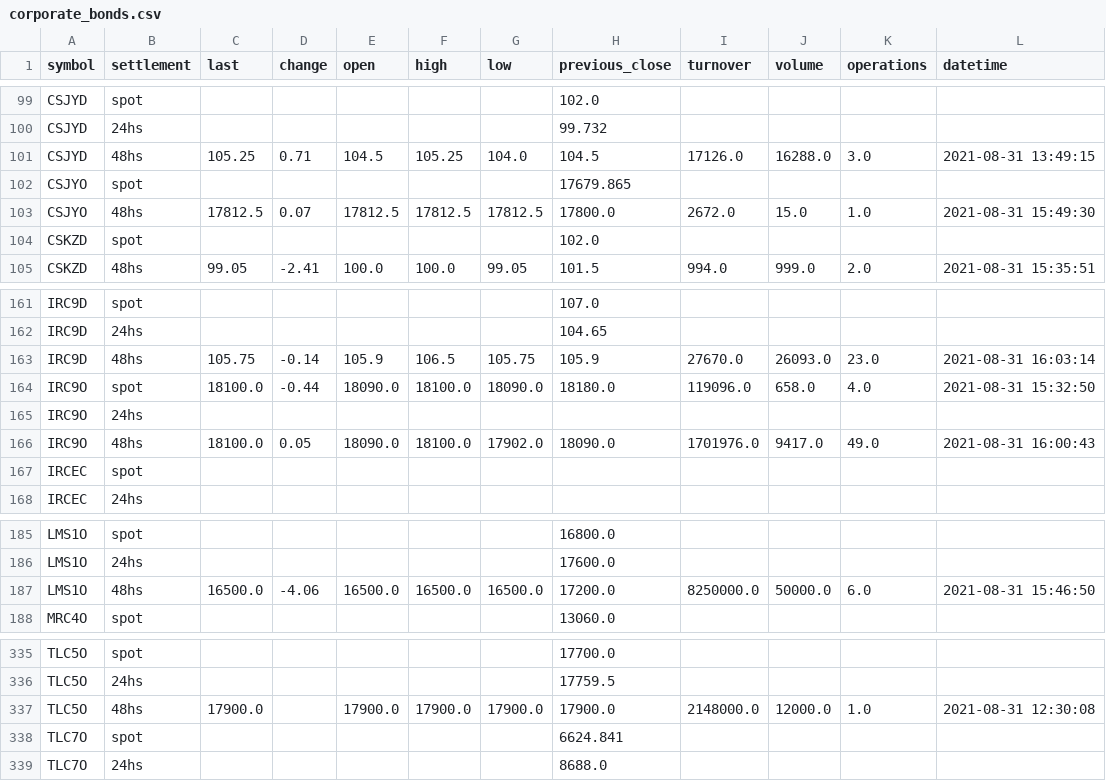
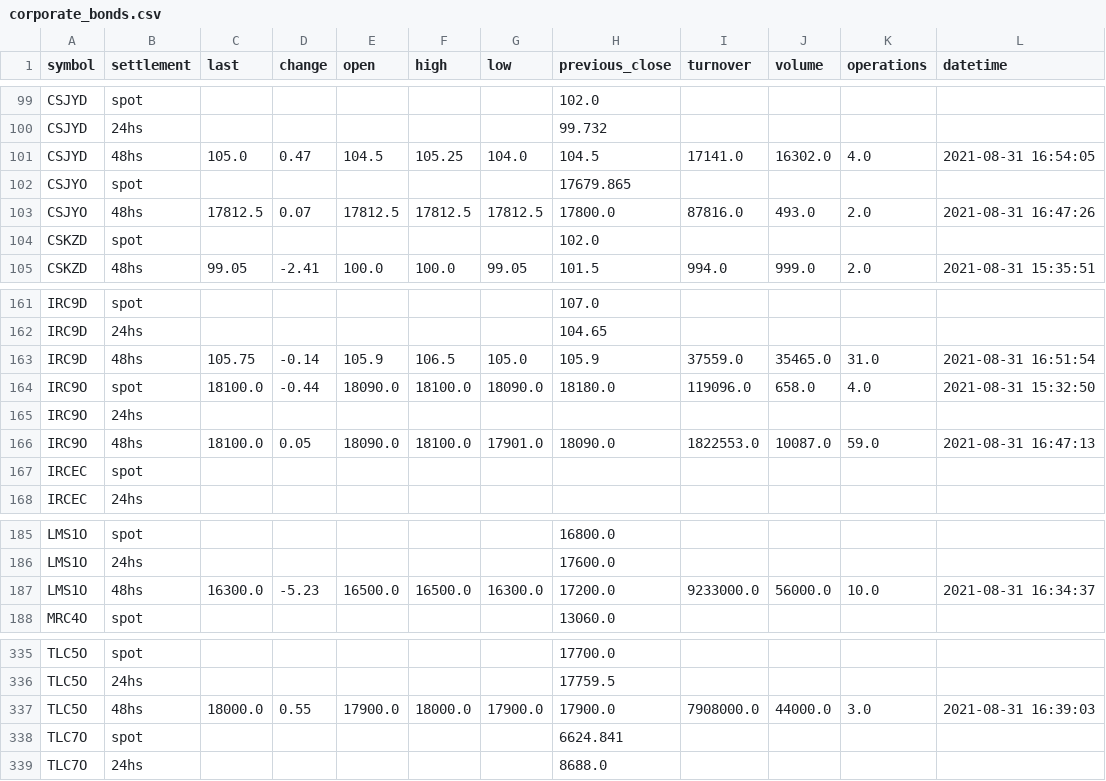
Before and after one commit to Lucapo01/wmpy_FastAPI, a CSV file: funciones/corporate_bonds.csv, drawn as a sheet; only a part is shown, gaps mark what is left out; the diff covers the shown part only.

```diff
--- a/funciones/corporate_bonds.csv
+++ b/funciones/corporate_bonds.csv
@@ -100,5 +100,5 @@ CSJYD,spot,,,,,,102.0,,,,
 CSJYD,24hs,,,,,,99.732,,,,
-CSJYD,48hs,105.25,0.71,104.5,105.25,104.0,104.5,17126.0,16288.0,3.0,2021-08-31 13:49:15
+CSJYD,48hs,105.0,0.47,104.5,105.25,104.0,104.5,17141.0,16302.0,4.0,2021-08-31 16:54:05
 CSJYO,spot,,,,,,17679.865,,,,
-CSJYO,48hs,17812.5,0.07,17812.5,17812.5,17812.5,17800.0,2672.0,15.0,1.0,2021-08-31 15:49:30
+CSJYO,48hs,17812.5,0.07,17812.5,17812.5,17812.5,17800.0,87816.0,493.0,2.0,2021-08-31 16:47:26
 CSKZD,spot,,,,,,102.0,,,,
@@ -162,6 +162,6 @@ IRC9D,spot,,,,,,107.0,,,,
 IRC9D,24hs,,,,,,104.65,,,,
-IRC9D,48hs,105.75,-0.14,105.9,106.5,105.75,105.9,27670.0,26093.0,23.0,2021-08-31 16:03:14
+IRC9D,48hs,105.75,-0.14,105.9,106.5,105.0,105.9,37559.0,35465.0,31.0,2021-08-31 16:51:54
 IRC9O,spot,18100.0,-0.44,18090.0,18100.0,18090.0,18180.0,119096.0,658.0,4.0,2021-08-31 15:32:50
 IRC9O,24hs,,,,,,,,,,
-IRC9O,48hs,18100.0,0.05,18090.0,18100.0,17902.0,18090.0,1701976.0,9417.0,49.0,2021-08-31 16:00:43
+IRC9O,48hs,18100.0,0.05,18090.0,18100.0,17901.0,18090.0,1822553.0,10087.0,59.0,2021-08-31 16:47:13
 IRCEC,spot,,,,,,,,,,
@@ -186,3 +186,3 @@ LMS1O,spot,,,,,,16800.0,,,,
 LMS1O,24hs,,,,,,17600.0,,,,
-LMS1O,48hs,16500.0,-4.06,16500.0,16500.0,16500.0,17200.0,8250000.0,50000.0,6.0,2021-08-31 15:46:50
+LMS1O,48hs,16300.0,-5.23,16500.0,16500.0,16300.0,17200.0,9233000.0,56000.0,10.0,2021-08-31 16:34:37
 MRC4O,spot,,,,,,13060.0,,,,
@@ -336,3 +336,3 @@ TLC5O,spot,,,,,,17700.0,,,,
 TLC5O,24hs,,,,,,17759.5,,,,
-TLC5O,48hs,17900.0,,17900.0,17900.0,17900.0,17900.0,2148000.0,12000.0,1.0,2021-08-31 12:30:08
+TLC5O,48hs,18000.0,0.55,17900.0,18000.0,17900.0,17900.0,7908000.0,44000.0,3.0,2021-08-31 16:39:03
 TLC7O,spot,,,,,,6624.841,,,,
```
Also changed, not shown: 1 added row, 1 removed row and 71 edited cells elsewhere in this file, funciones/government_bonds.csv, 1 other file.
